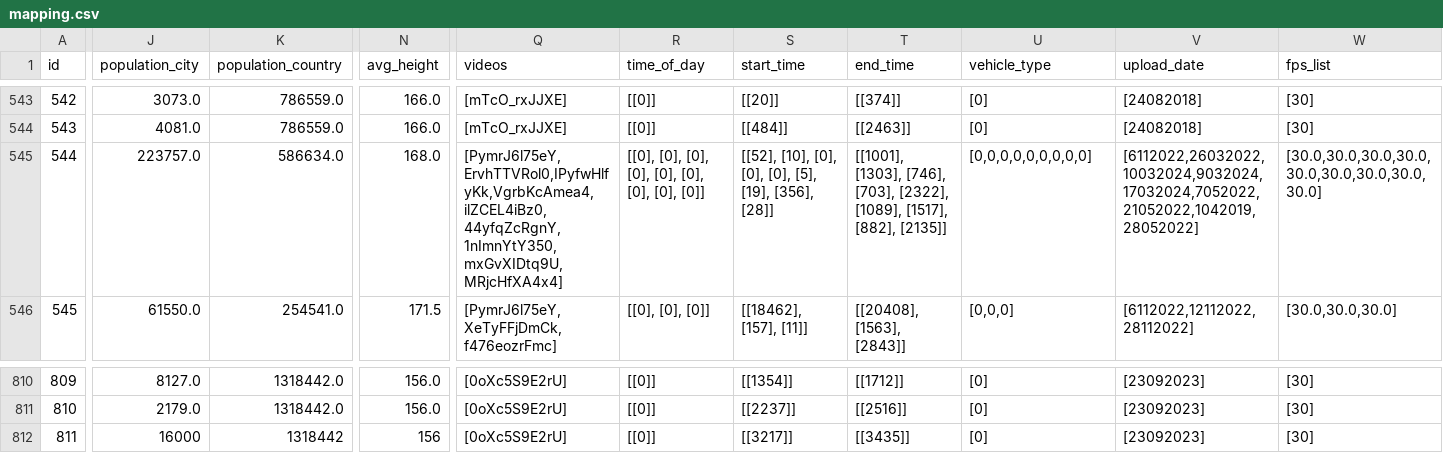
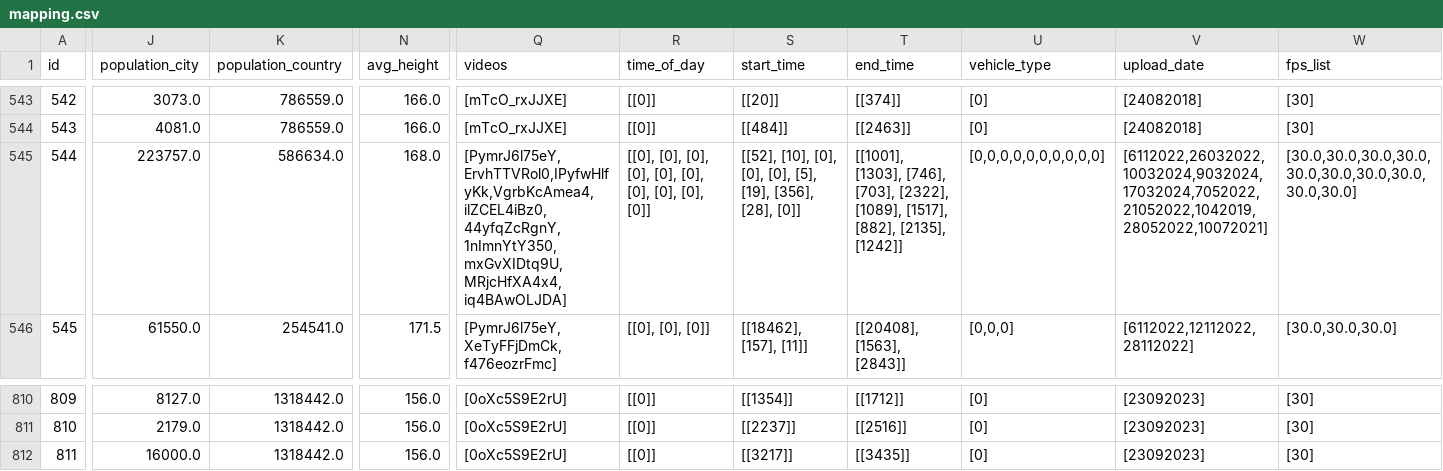
Before and after one commit to Shaadalam9/pedestrians-in-youtube, a CSV file: mapping.csv, drawn as a sheet; only a part is shown, gaps mark what is left out; the diff names each change by its address in the sheet, - before the commit and + after, or states it on an @@ line.

Commit message:
Update mapping.csv

```diff
--- a/mapping.csv
+++ b/mapping.csv
-Q545 (videos): [PymrJ6l75eY,ErvhTTVRol0,IPyfwHlfyKk,VgrbKcAmea4,ilZCEL4iBz0,44yfqZcRgnY,1nImnYtY350,mxGvXIDtq9U,MRjcHfXA4x4]
+Q545 (videos): [PymrJ6l75eY,ErvhTTVRol0,IPyfwHlfyKk,VgrbKcAmea4,ilZCEL4iBz0,44yfqZcRgnY,1nImnYtY350,mxGvXIDtq9U,MRjcHfXA4x4,iq4BAwOLJDA]
-R545 (time_of_day): …[0], [0], [0]]
+R545 (time_of_day): …[0], [0], [0], [0]]
-S545 (start_time): …[19], [356], [28]]
+S545 (start_time): …[19], [356], [28], [0]]
-T545 (end_time): …[1517], [882], [2135]]
+T545 (end_time): …[1517], [882], [2135], [1242]]
-U545 (vehicle_type): [0,0,0,0,0,0,0,0,0]
+U545 (vehicle_type): [0,0,0,0,0,0,0,0,0,0]
-V545 (upload_date): [6112022,26032022,10032024,9032024,17032024,7052022,21052022,1042019,28052022]
+V545 (upload_date): [6112022,26032022,10032024,9032024,17032024,7052022,21052022,1042019,28052022,10072021]
-W545 (fps_list): [30.0,30.0,30.0,30.0,30.0,30.0,30.0,30.0,30.0]
+W545 (fps_list): [30.0,30.0,30.0,30.0,30.0,30.0,30.0,30.0,30.0,30.0]
-J812 (population_city): 16000
+J812 (population_city): 16000.0
-K812 (population_country): 1318442
+K812 (population_country): 1318442.0
-N812 (avg_height): 156
+N812 (avg_height): 156.0
```
